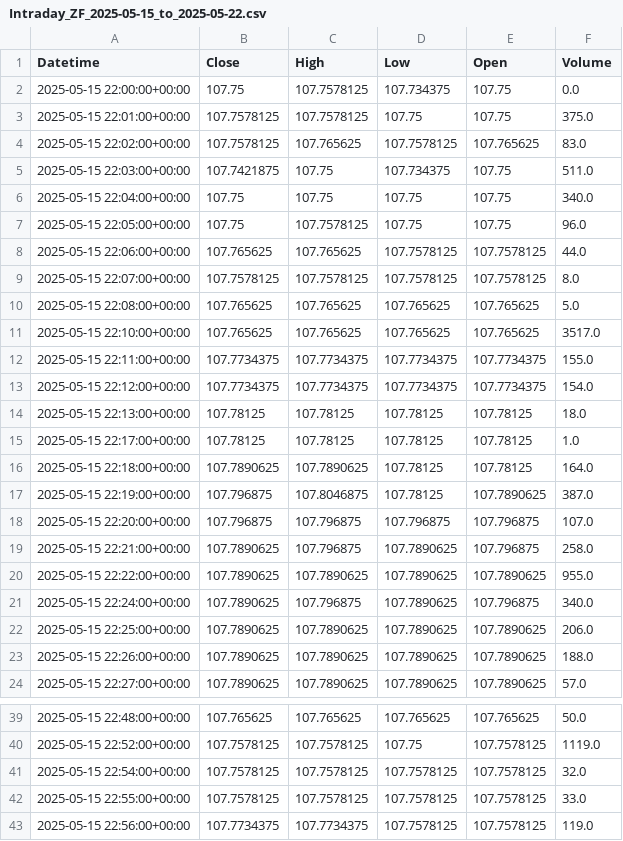
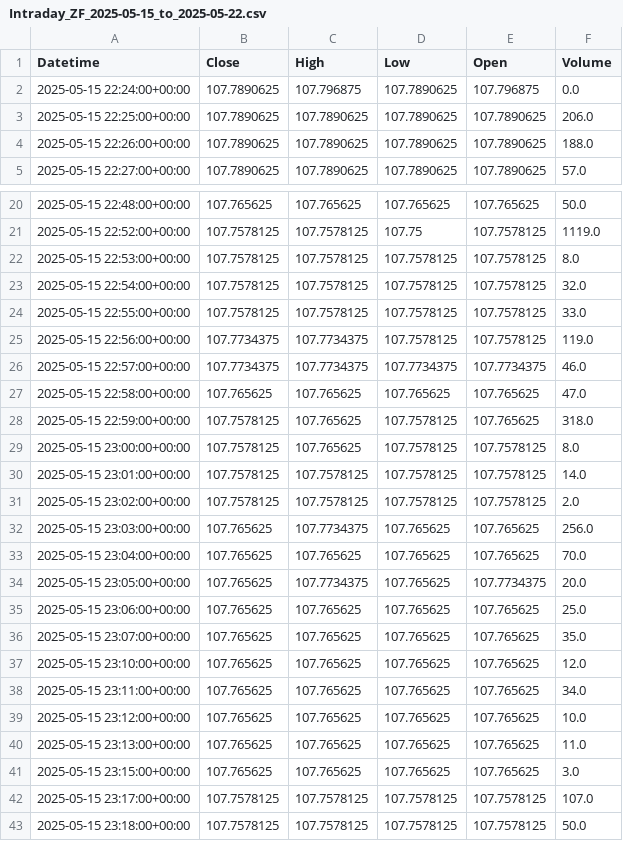
Before and after one commit to krishanggupta/MarketAnalysis, a CSV file: Daily_backup_files/Intraday_ZF_2025-05-15_to_2025-05-22.csv, drawn as a sheet; only a part is shown, gaps mark what is left out; the shorter side is filled out with more unchanged rows; the diff covers the shown part only.

```diff
--- a/Daily_backup_files/Intraday_ZF_2025-05-15_to_2025-05-22.csv
+++ b/Daily_backup_files/Intraday_ZF_2025-05-15_to_2025-05-22.csv
@@ -1,22 +1,3 @@
 Datetime,Close,High,Low,Open,Volume
-2025-05-15 22:00:00+00:00,107.75,107.7578125,107.734375,107.75,0.0
-2025-05-15 22:01:00+00:00,107.7578125,107.7578125,107.75,107.75,375.0
-2025-05-15 22:02:00+00:00,107.7578125,107.765625,107.7578125,107.765625,83.0
-2025-05-15 22:03:00+00:00,107.7421875,107.75,107.734375,107.75,511.0
-2025-05-15 22:04:00+00:00,107.75,107.75,107.75,107.75,340.0
-2025-05-15 22:05:00+00:00,107.75,107.7578125,107.75,107.75,96.0
-2025-05-15 22:06:00+00:00,107.765625,107.765625,107.7578125,107.7578125,44.0
-2025-05-15 22:07:00+00:00,107.7578125,107.7578125,107.7578125,107.7578125,8.0
-2025-05-15 22:08:00+00:00,107.765625,107.765625,107.765625,107.765625,5.0
-2025-05-15 22:10:00+00:00,107.765625,107.765625,107.765625,107.765625,3517.0
-2025-05-15 22:11:00+00:00,107.7734375,107.7734375,107.7734375,107.7734375,155.0
-2025-05-15 22:12:00+00:00,107.7734375,107.7734375,107.7734375,107.7734375,154.0
-2025-05-15 22:13:00+00:00,107.78125,107.78125,107.78125,107.78125,18.0
-2025-05-15 22:17:00+00:00,107.78125,107.78125,107.78125,107.78125,1.0
-2025-05-15 22:18:00+00:00,107.7890625,107.7890625,107.78125,107.78125,164.0
-2025-05-15 22:19:00+00:00,107.796875,107.8046875,107.78125,107.7890625,387.0
-2025-05-15 22:20:00+00:00,107.796875,107.796875,107.796875,107.796875,107.0
-2025-05-15 22:21:00+00:00,107.7890625,107.796875,107.7890625,107.796875,258.0
-2025-05-15 22:22:00+00:00,107.7890625,107.7890625,107.7890625,107.7890625,955.0
-2025-05-15 22:24:00+00:00,107.7890625,107.796875,107.7890625,107.796875,340.0
+2025-05-15 22:24:00+00:00,107.7890625,107.796875,107.7890625,107.796875,0.0
 2025-05-15 22:25:00+00:00,107.7890625,107.7890625,107.7890625,107.7890625,206.0
@@ -40,2 +21,3 @@ Datetime,Close,High,Low,Open,Volume
 2025-05-15 22:52:00+00:00,107.7578125,107.7578125,107.75,107.7578125,1119.0
+2025-05-15 22:53:00+00:00,107.7578125,107.7578125,107.7578125,107.7578125,8.0
 2025-05-15 22:54:00+00:00,107.7578125,107.7578125,107.7578125,107.7578125,32.0
```
Also changed, not shown: 7 added rows and 3 edited cells elsewhere in this file, Daily_backup_files/Intraday_DJI_2025-05-16_to_2025-05-22.csv, Daily_backup_files/Intraday_GC_2025-05-15_to_2025-05-22.csv, 12 other files.
